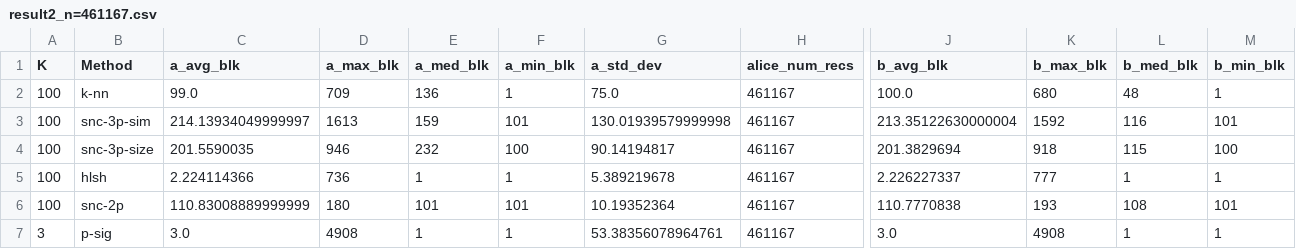
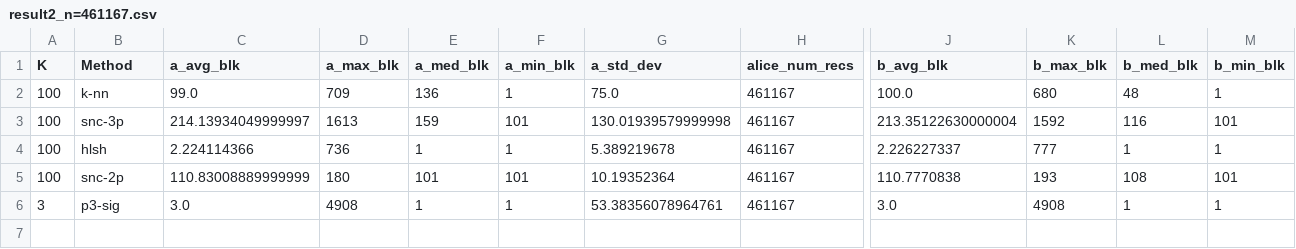
Before and after one commit to joyceyuu/pprlblock, a CSV file: result2_n=461167.csv, drawn as a sheet; only a part is shown, gaps mark what is left out; removed rows and columns are numbered as before the commit, all else as after; rows hold the shown columns only; the diff names each change by its address in the sheet, - before the commit and + after, or states it on an @@ line.

```diff
--- a/result2_n=461167.csv
+++ b/result2_n=461167.csv
-B3 (Method): snc-3p-sim
+B3 (Method): snc-3p
-row 4: 100 | snc-3p-size | 201.5590035 | 946 | 232 | 100 | 90.14194817 | 461167 | 201.3829694 | 918 | 115 | 100
-B6 (Method): p-sig
+B6 (Method): p3-sig
```
Also changed, not shown: result2_n=4611.csv, 8 other files.
